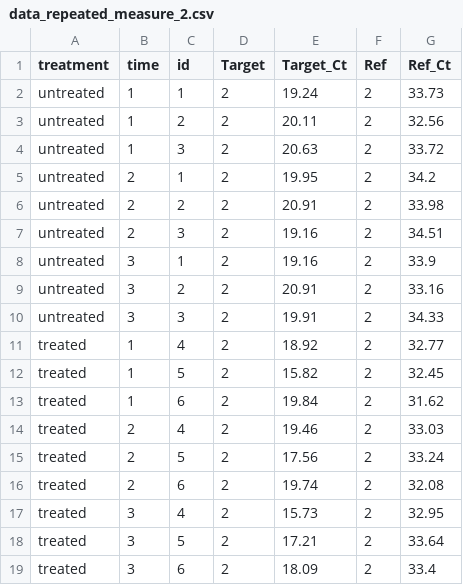
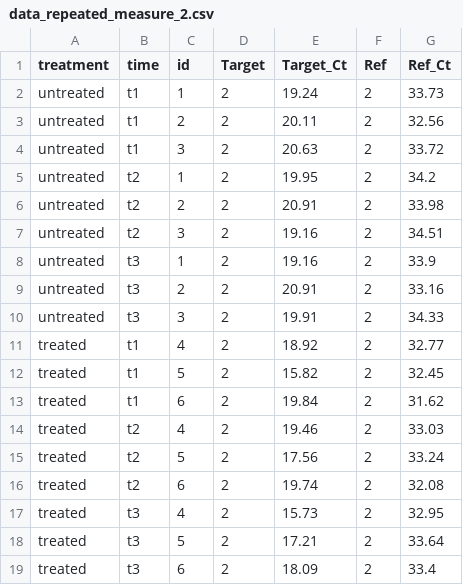
Before and after one commit to cran/rtpcr, a CSV file: inst/extdata/data_repeated_measure_2.csv, drawn as a sheet.

```diff
--- a/inst/extdata/data_repeated_measure_2.csv
+++ b/inst/extdata/data_repeated_measure_2.csv
@@ -1,19 +1,19 @@
 treatment,time,id,Target,Target_Ct,Ref,Ref_Ct
-untreated,1,1,2,19.24,2,33.73
-untreated,1,2,2,20.11,2,32.56
-untreated,1,3,2,20.63,2,33.72
-untreated,2,1,2,19.95,2,34.2
-untreated,2,2,2,20.91,2,33.98
-untreated,2,3,2,19.16,2,34.51
-untreated,3,1,2,19.16,2,33.9
-untreated,3,2,2,20.91,2,33.16
-untreated,3,3,2,19.91,2,34.33
-treated,1,4,2,18.92,2,32.77
-treated,1,5,2,15.82,2,32.45
-treated,1,6,2,19.84,2,31.62
-treated,2,4,2,19.46,2,33.03
-treated,2,5,2,17.56,2,33.24
-treated,2,6,2,19.74,2,32.08
-treated,3,4,2,15.73,2,32.95
-treated,3,5,2,17.21,2,33.64
-treated,3,6,2,18.09,2,33.4
+untreated,t1,1,2,19.24,2,33.73
+untreated,t1,2,2,20.11,2,32.56
+untreated,t1,3,2,20.63,2,33.72
+untreated,t2,1,2,19.95,2,34.2
+untreated,t2,2,2,20.91,2,33.98
+untreated,t2,3,2,19.16,2,34.51
+untreated,t3,1,2,19.16,2,33.9
+untreated,t3,2,2,20.91,2,33.16
+untreated,t3,3,2,19.91,2,34.33
+treated,t1,4,2,18.92,2,32.77
+treated,t1,5,2,15.82,2,32.45
+treated,t1,6,2,19.84,2,31.62
+treated,t2,4,2,19.46,2,33.03
+treated,t2,5,2,17.56,2,33.24
+treated,t2,6,2,19.74,2,32.08
+treated,t3,4,2,15.73,2,32.95
+treated,t3,5,2,17.21,2,33.64
+treated,t3,6,2,18.09,2,33.4
```
Also changed, not shown: inst/extdata/data_repeated_measure_1.csv, 37 other files.
